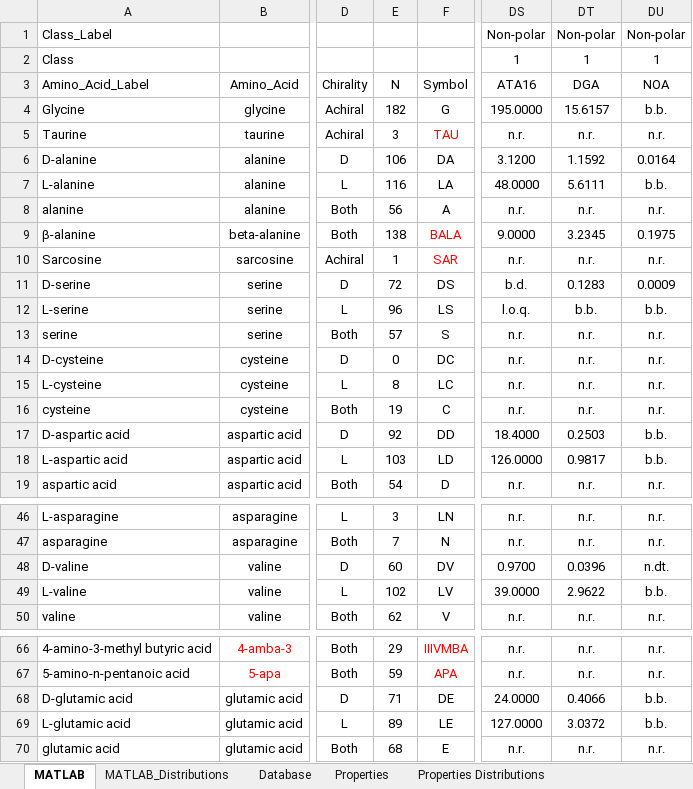
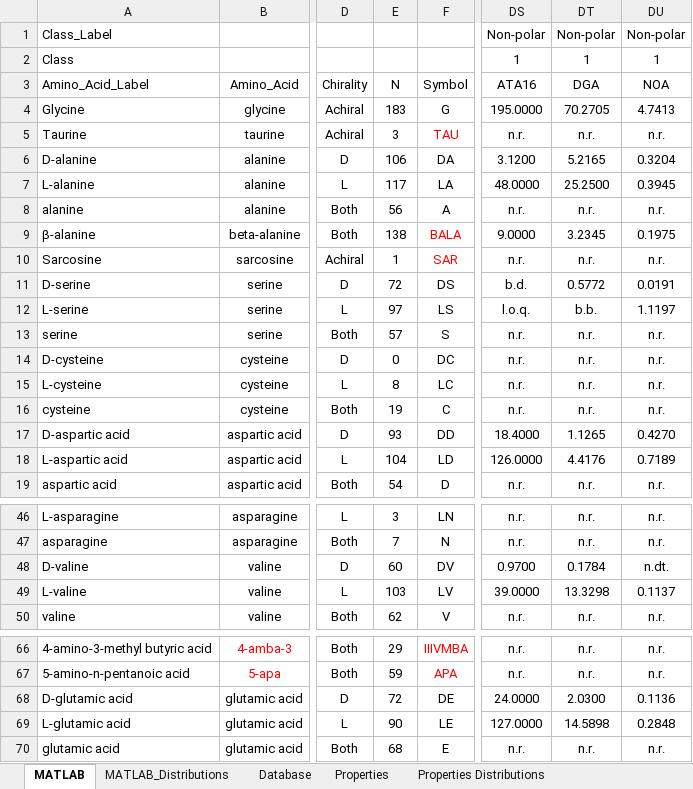
Before and after one commit to jlramirezcolon/hlg-life-detection, an Excel workbook: data/Amino.Acid.Database.Release.2026-07-20.xlsx, sheet MATLAB, drawn as a sheet; only a part is shown, gaps mark what is left out; values as stored, in another font and other column widths than the file's, no borders; the diff covers the shown part only; the diff names each change by its address in the sheet, - before the commit and + after, or states it on an @@ line.

```diff
--- a/data/Amino.Acid.Database.Release.2026-07-20.xlsx (sheet MATLAB)
+++ b/data/Amino.Acid.Database.Release.2026-07-20.xlsx (sheet MATLAB)
-E4: 182
+E4: 183
-DT4: 15.6157
+DT4: 70.2705
-DU4: b.b.
+DU4: 4.7413
-DT6: 1.1592
+DT6: 5.2165
-DU6: 0.0164
+DU6: 0.3204
-E7: 116
+E7: 117
-DT7: 5.6111
+DT7: 25.2500
-DU7: b.b.
+DU7: 0.3945
-DT11: 0.1283
+DT11: 0.5772
-DU11: 0.0009
+DU11: 0.0191
-E12: 96
+E12: 97
-DU12: b.b.
+DU12: 1.1197
-E17: 92
+E17: 93
-DT17: 0.2503
+DT17: 1.1265
-DU17: b.b.
+DU17: 0.4270
-E18: 103
+E18: 104
-DT18: 0.9817
+DT18: 4.4176
-DU18: b.b.
+DU18: 0.7189
-DT48: 0.0396
+DT48: 0.1784
-E49: 102
+E49: 103
-DT49: 2.9622
+DT49: 13.3298
-DU49: b.b.
+DU49: 0.1137
-E68: 71
+E68: 72
-DT68: 0.4066
+DT68: 2.0300
-DU68: b.b.
+DU68: 0.1136
-E69: 89
+E69: 90
-DT69: 3.0372
+DT69: 14.5898
-DU69: b.b.
+DU69: 0.2848
```
Also changed, not shown: 2 edited cells elsewhere in this sheet, sheet Database, sheet MATLAB_Distributions.
